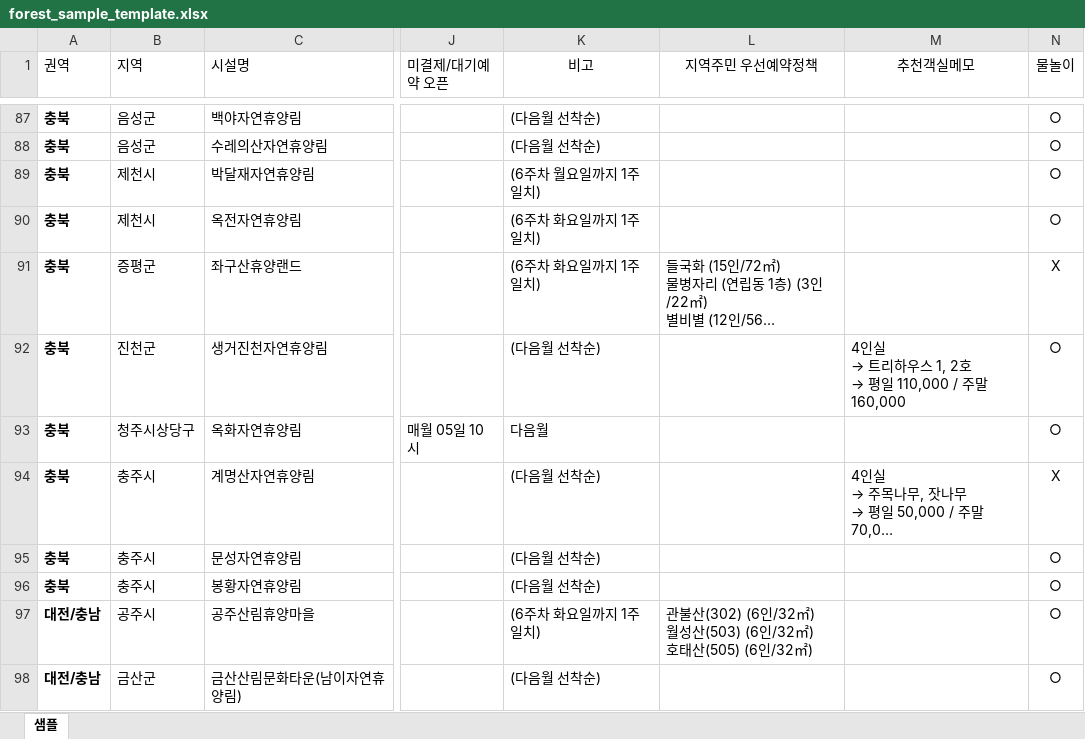
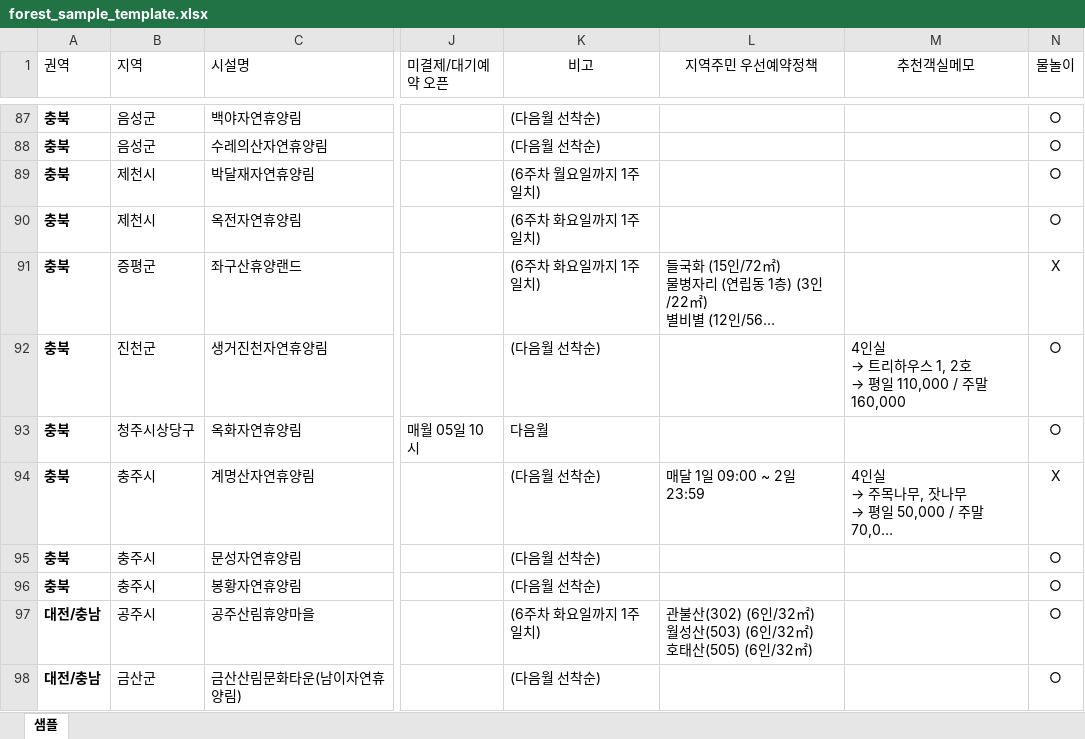
Before and after one commit to ip77xkdb/forest-app, an Excel workbook: app/convert/forest_sample_template.xlsx, sheet 샘플, drawn as a sheet; only a part is shown, gaps mark what is left out; long unchanged cells end in …; values as stored, in another font and other column widths than the file's, no borders; conditional formats not drawn; the diff names each change by its address in the sheet, - before the commit and + after, or states it on an @@ line.

```diff
--- a/app/convert/forest_sample_template.xlsx (sheet 샘플)
+++ b/app/convert/forest_sample_template.xlsx (sheet 샘플)
-L94 (지역주민 우선예약정책): (empty)
+L94 (지역주민 우선예약정책): 매달 1일 09:00 ~ 2일 23:59
```
Also changed, not shown: 2 other files.
